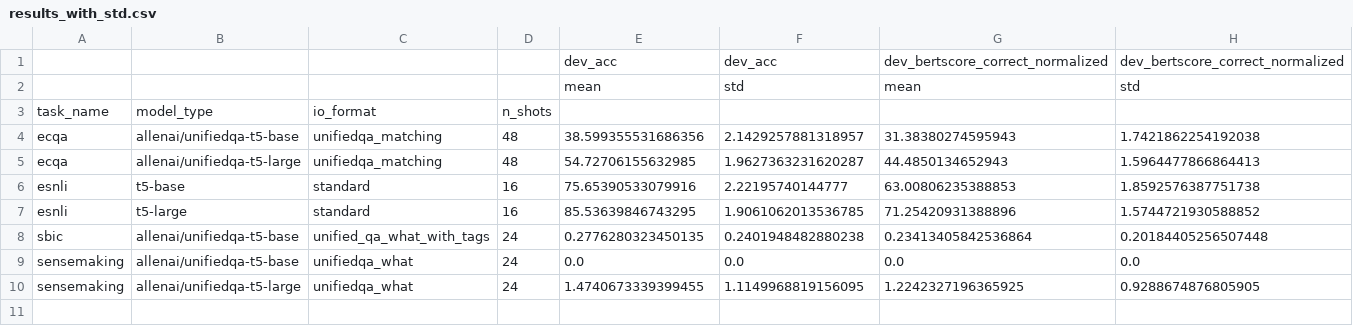
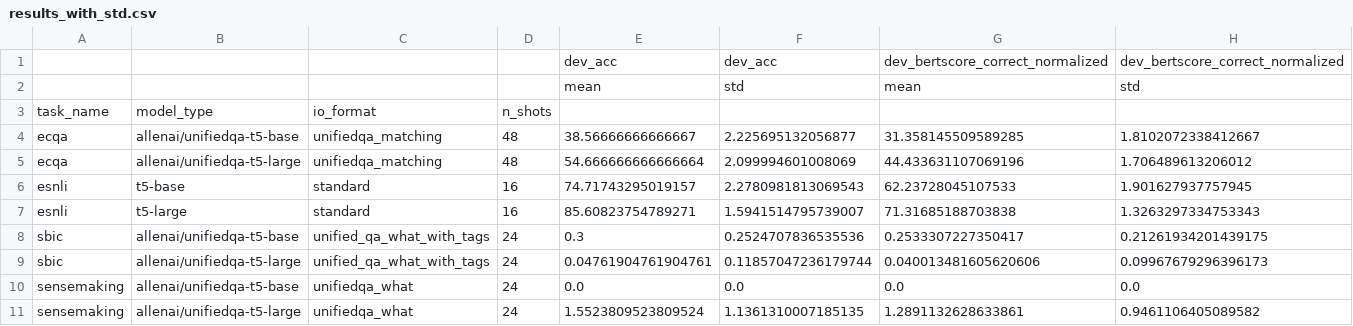
Before and after one commit to SanniM3/predicitons_with_explanations, a CSV file: out_vt50/results_with_std.csv, drawn as a sheet.

```diff
--- a/out_vt50/results_with_std.csv
+++ b/out_vt50/results_with_std.csv
@@ -3,8 +3,9 @@
 task_name,model_type,io_format,n_shots,,,,
-ecqa,allenai/unifiedqa-t5-base,unifiedqa_matching,48,38.599355531686356,2.1429257881318957,31.38380274595943,1.7421862254192038
-ecqa,allenai/unifiedqa-t5-large,unifiedqa_matching,48,54.72706155632985,1.9627363231620287,44.4850134652943,1.5964477866864413
-esnli,t5-base,standard,16,75.65390533079916,2.22195740144777,63.00806235388853,1.8592576387751738
-esnli,t5-large,standard,16,85.53639846743295,1.9061062013536785,71.25420931388896,1.5744721930588852
-sbic,allenai/unifiedqa-t5-base,unified_qa_what_with_tags,24,0.2776280323450135,0.2401948482880238,0.23413405842536864,0.20184405256507448
+ecqa,allenai/unifiedqa-t5-base,unifiedqa_matching,48,38.56666666666667,2.225695132056877,31.358145509589285,1.8102072338412667
+ecqa,allenai/unifiedqa-t5-large,unifiedqa_matching,48,54.666666666666664,2.099994601008069,44.433631107069196,1.706489613206012
+esnli,t5-base,standard,16,74.71743295019157,2.2780981813069543,62.23728045107533,1.901627937757945
+esnli,t5-large,standard,16,85.60823754789271,1.5941514795739007,71.31685188703838,1.3263297334753343
+sbic,allenai/unifiedqa-t5-base,unified_qa_what_with_tags,24,0.3,0.2524707836535536,0.2533307227350417,0.21261934201439175
+sbic,allenai/unifiedqa-t5-large,unified_qa_what_with_tags,24,0.04761904761904761,0.11857047236179744,0.040013481605620606,0.09967679296396173
 sensemaking,allenai/unifiedqa-t5-base,unifiedqa_what,24,0.0,0.0,0.0,0.0
-sensemaking,allenai/unifiedqa-t5-large,unifiedqa_what,24,1.4740673339399455,1.1149968819156095,1.2242327196365925,0.9288674876805905
+sensemaking,allenai/unifiedqa-t5-large,unifiedqa_what,24,1.5523809523809524,1.1361310007185135,1.2891132628633861,0.9461106405089582
```
Also changed, not shown: out_vt50/results.csv, 1 other file.
